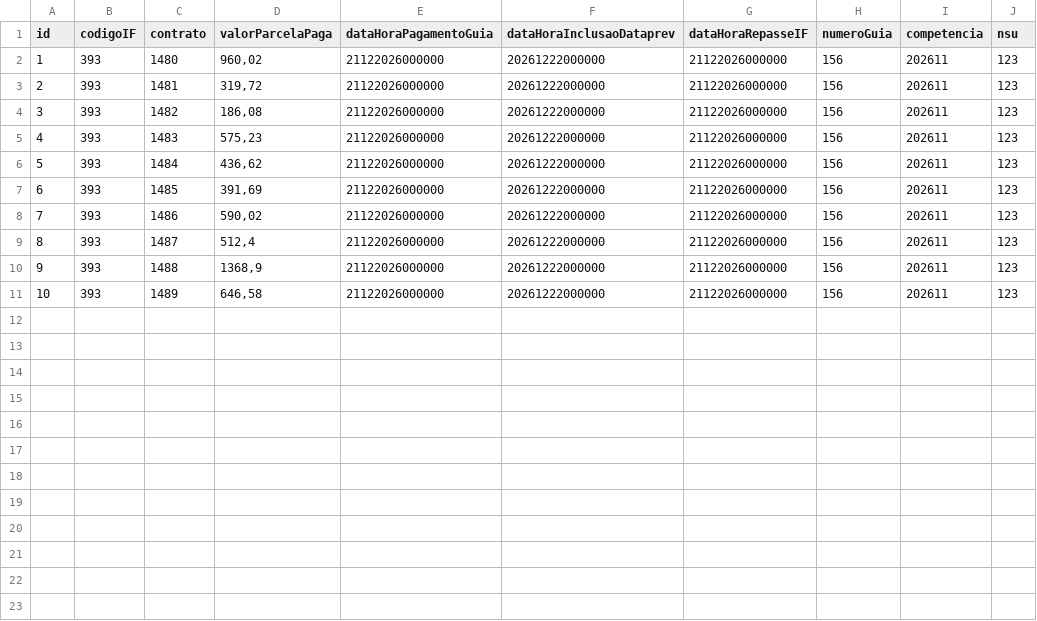
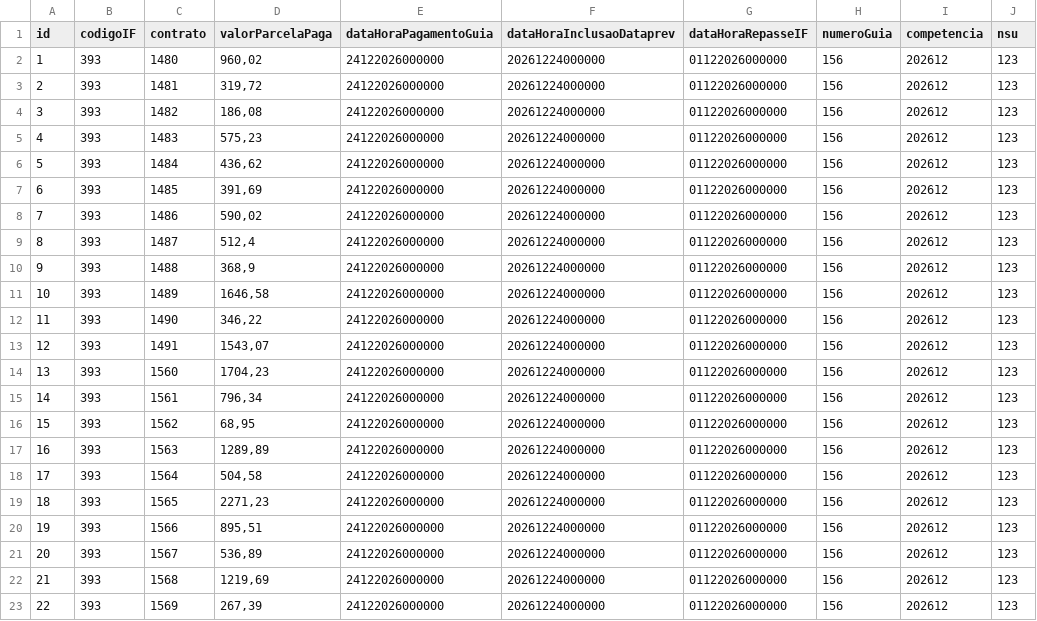
Before and after one commit to ClaudioRaphaelCT/MockPrevRepasse, a CSV file: dados_repasse.csv, drawn as a sheet.

Commit message:
Novos dados para HML

```diff
--- a/dados_repasse.csv
+++ b/dados_repasse.csv
@@ -1,11 +1,23 @@
 id;codigoIF;contrato;valorParcelaPaga;dataHoraPagamentoGuia;dataHoraInclusaoDataprev;dataHoraRepasseIF;numeroGuia;competencia;nsu
-1;393;1480;"960,02";21122026000000;20261222000000;21122026000000;156;202611;123
-2;393;1481;"319,72";21122026000000;20261222000000;21122026000000;156;202611;123
-3;393;1482;"186,08";21122026000000;20261222000000;21122026000000;156;202611;123
-4;393;1483;"575,23";21122026000000;20261222000000;21122026000000;156;202611;123
-5;393;1484;"436,62";21122026000000;20261222000000;21122026000000;156;202611;123
-6;393;1485;"391,69";21122026000000;20261222000000;21122026000000;156;202611;123
-7;393;1486;"590,02";21122026000000;20261222000000;21122026000000;156;202611;123
-8;393;1487;"512,4";21122026000000;20261222000000;21122026000000;156;202611;123
-9;393;1488;"1368,9";21122026000000;20261222000000;21122026000000;156;202611;123
-10;393;1489;"646,58";21122026000000;20261222000000;21122026000000;156;202611;123
+1;393;1480;"960,02";24122026000000;20261224000000;01122026000000;156;202612;123
+2;393;1481;"319,72";24122026000000;20261224000000;01122026000000;156;202612;123
+3;393;1482;"186,08";24122026000000;20261224000000;01122026000000;156;202612;123
+4;393;1483;"575,23";24122026000000;20261224000000;01122026000000;156;202612;123
+5;393;1484;"436,62";24122026000000;20261224000000;01122026000000;156;202612;123
+6;393;1485;"391,69";24122026000000;20261224000000;01122026000000;156;202612;123
+7;393;1486;"590,02";24122026000000;20261224000000;01122026000000;156;202612;123
+8;393;1487;"512,4";24122026000000;20261224000000;01122026000000;156;202612;123
+9;393;1488;"368,9";24122026000000;20261224000000;01122026000000;156;202612;123
+10;393;1489;"1646,58";24122026000000;20261224000000;01122026000000;156;202612;123
+11;393;1490;"346,22";24122026000000;20261224000000;01122026000000;156;202612;123
+12;393;1491;"1543,07";24122026000000;20261224000000;01122026000000;156;202612;123
+13;393;1560;"1704,23";24122026000000;20261224000000;01122026000000;156;202612;123
+14;393;1561;"796,34";24122026000000;20261224000000;01122026000000;156;202612;123
+15;393;1562;"68,95";24122026000000;20261224000000;01122026000000;156;202612;123
+16;393;1563;"1289,89";24122026000000;20261224000000;01122026000000;156;202612;123
+17;393;1564;"504,58";24122026000000;20261224000000;01122026000000;156;202612;123
+18;393;1565;"2271,23";24122026000000;20261224000000;01122026000000;156;202612;123
+19;393;1566;"895,51";24122026000000;20261224000000;01122026000000;156;202612;123
+20;393;1567;"536,89";24122026000000;20261224000000;01122026000000;156;202612;123
+21;393;1568;"1219,69";24122026000000;20261224000000;01122026000000;156;202612;123
+22;393;1569;"267,39";24122026000000;20261224000000;01122026000000;156;202612;123
```
